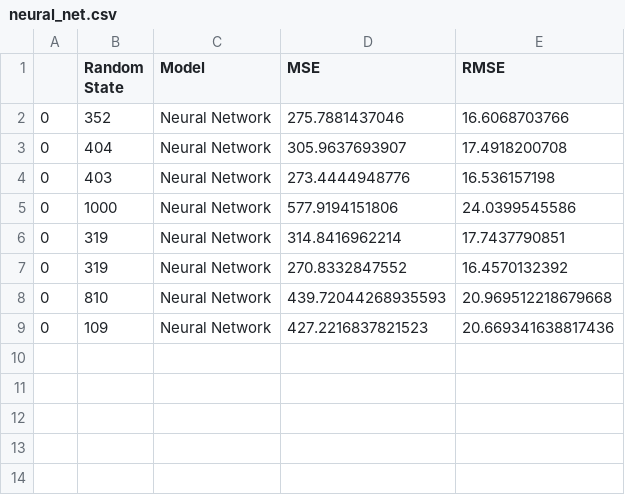
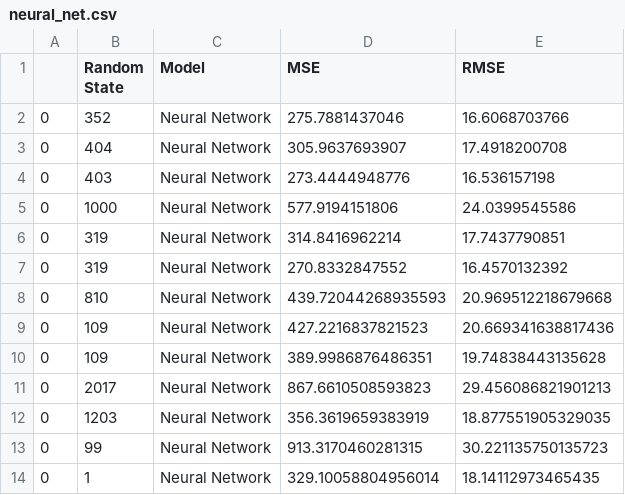
Before and after one commit to jihoonerd/1985_Auto_Imports_Database, a CSV file: log/neural_net.csv, drawn as a sheet.

```diff
--- a/log/neural_net.csv
+++ b/log/neural_net.csv
@@ -9 +9,6 @@
 0,109,Neural Network,427.2216837821523,20.669341638817436
+0,109,Neural Network,389.9986876486351,19.74838443135628
+0,2017,Neural Network,867.6610508593823,29.456086821901213
+0,1203,Neural Network,356.3619659383919,18.877551905329035
+0,99,Neural Network,913.3170460281315,30.221135750135723
+0,1,Neural Network,329.10058804956014,18.14112973465435
```
Also changed, not shown: log/STACKING_avg.csv, log/STACKING_linear_regression.csv, 10 other files.
